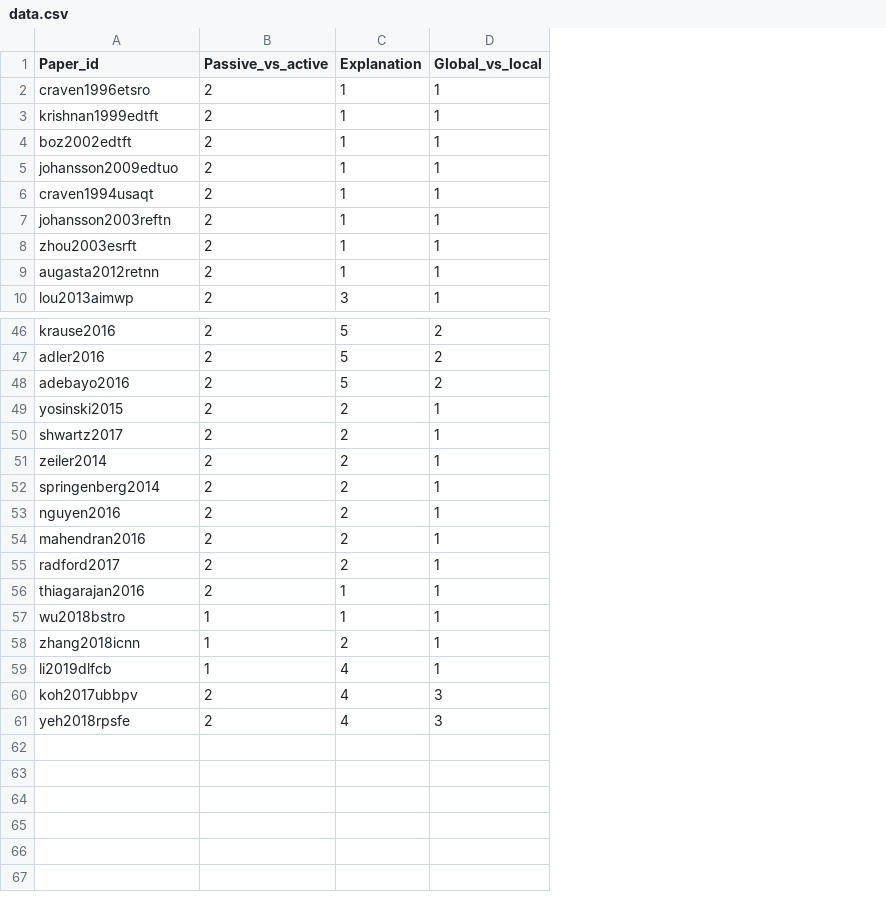
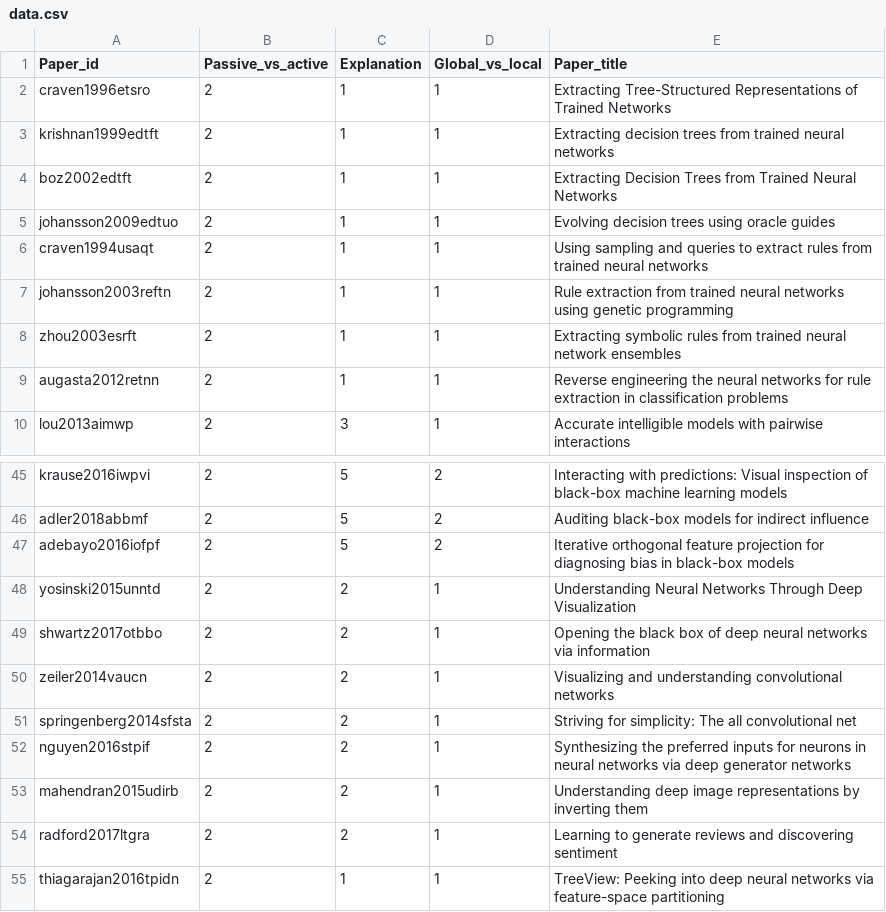
Before and after one commit to yzhang-gh/tmp-data, a CSV file: data.csv, drawn as a sheet; only a part is shown, gaps mark what is left out; removed rows and columns are numbered as before the commit, all else as after; the diff covers the shown part only; the diff names each change by its address in the sheet, - before the commit and + after, or states it on an @@ line.

```diff
--- a/data.csv
+++ b/data.csv
+column E (Paper_title), rows 2-10: Extracting Tree-Structured Representations of Trained Networks | Extracting decision trees from trained neural networks | Extracting Decision Trees from Trained Neural Networks | Evolving decision trees using oracle guides | Using sampling and queries to extract rules from trained neural networks | Rule extraction from trained neural networks using genetic programming | Extracting symbolic rules from trained neural network ensembles | Reverse engineering the neural networks for rule extraction in classification problems | Accurate intelligible models with pairwise interactions; rows 45-55: Interacting with predictions: Visual inspection of black-box machine learning models | Auditing black-box models for indirect influence | Iterative orthogonal feature projection for diagnosing bias in black-box models | Understanding Neural Networks Through Deep Visualization | Opening the black box of deep neural networks via information | Visualizing and understanding convolutional networks | Striving for simplicity: The all convolutional net | Synthesizing the preferred inputs for neurons in neural networks via deep generator networks | Understanding deep image representations by inverting them | Learning to generate reviews and discovering sentiment | TreeView: Peeking into deep neural networks via feature-space partitioning
-A45 (Paper_id): krause2016
+A45 (Paper_id): krause2016iwpvi
-A46 (Paper_id): adler2016
+A46 (Paper_id): adler2018abbmf
-A47 (Paper_id): adebayo2016
+A47 (Paper_id): adebayo2016iofpf
-A48 (Paper_id): yosinski2015
+A48 (Paper_id): yosinski2015unntd
-A49 (Paper_id): shwartz2017
+A49 (Paper_id): shwartz2017otbbo
-A50 (Paper_id): zeiler2014
+A50 (Paper_id): zeiler2014vaucn
-A51 (Paper_id): springenberg2014
+A51 (Paper_id): springenberg2014sfsta
-A52 (Paper_id): nguyen2016
+A52 (Paper_id): nguyen2016stpif
-A53 (Paper_id): mahendran2016
+A53 (Paper_id): mahendran2015udirb
-A54 (Paper_id): radford2017
+A54 (Paper_id): radford2017ltgra
-A55 (Paper_id): thiagarajan2016
+A55 (Paper_id): thiagarajan2016tpidn
-row 57: wu2018bstro | 1 | 1 | 1
-row 58: zhang2018icnn | 1 | 2 | 1
-row 59: li2019dlfcb | 1 | 4 | 1
-row 60: koh2017ubbpv | 2 | 4 | 3
-row 61: yeh2018rpsfe | 2 | 4 | 3
```
Also changed, not shown: 1 removed row and 26 edited cells elsewhere in this file.
